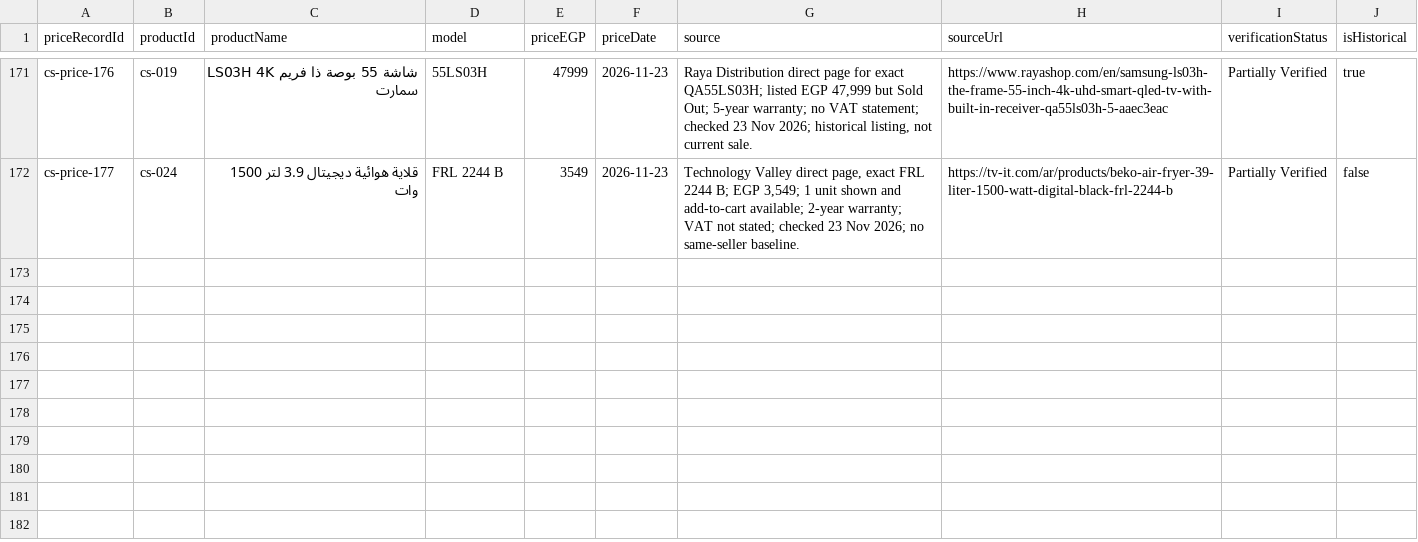
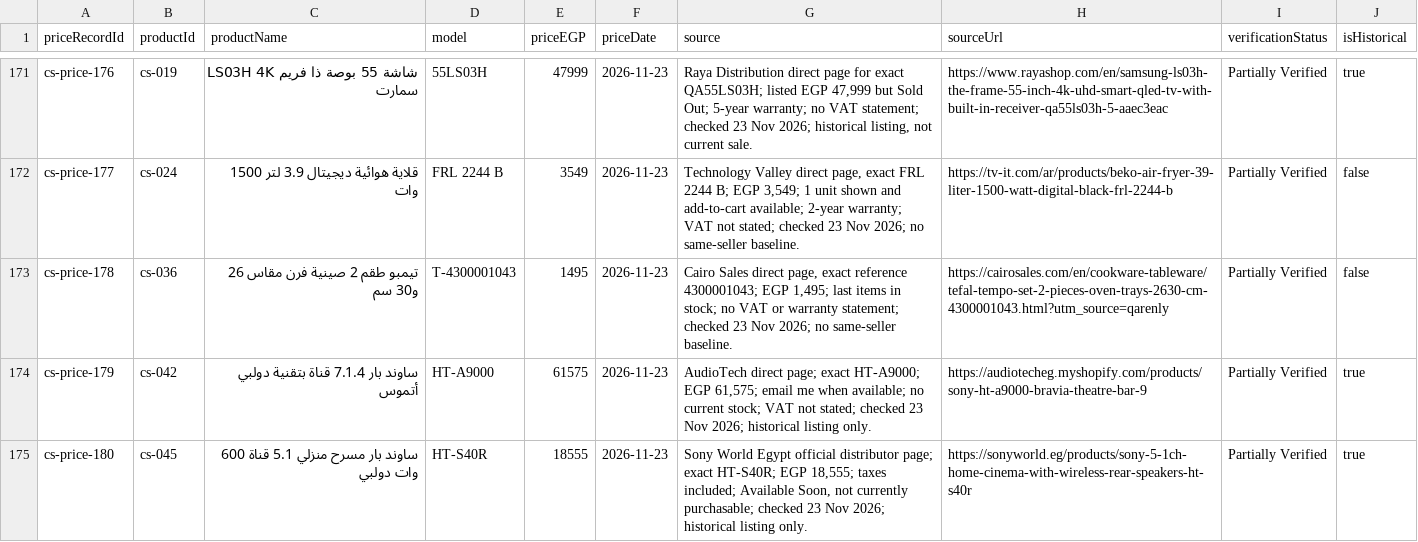
Before and after one commit to hazemproooo5-boop/alhazem-smart, a CSV file: docs/catalog-price-ledger-2026-11-23.csv, drawn as a sheet; only a part is shown, gaps mark what is left out; the diff names each change by its address in the sheet, - before the commit and + after, or states it on an @@ line.

```diff
--- a/docs/catalog-price-ledger-2026-11-23.csv
+++ b/docs/catalog-price-ledger-2026-11-23.csv
+row 173: cs-price-178 | cs-036 | تيمبو طقم 2 صينية فرن مقاس 26 و30 سم | T-4300001043 | 1495 | 2026-11-23 | Cairo Sales direct page, exact reference 4300001043; EGP 1,495; last items in stock; no VAT or warranty statement; checked 23 Nov 2026; no same-seller baseline. | https://cairosales.com/en/cookware-tableware/tefal-tempo-set-2-pieces-oven-trays-2630-cm-4300001043.html?utm_source=qarenly | Partially Verified | false
+row 174: cs-price-179 | cs-042 | ساوند بار 7.1.4 قناة بتقنية دولبي أتموس | HT-A9000 | 61575 | 2026-11-23 | AudioTech direct page; exact HT-A9000; EGP 61,575; email me when available; no current stock; VAT not stated; checked 23 Nov 2026; historical listing only. | https://audiotecheg.myshopify.com/products/sony-ht-a9000-bravia-theatre-bar-9 | Partially Verified | true
+row 175: cs-price-180 | cs-045 | ساوند بار مسرح منزلي 5.1 قناة 600 وات دولبي | HT-S40R | 18555 | 2026-11-23 | Sony World Egypt official distributor page; exact HT-S40R; EGP 18,555; taxes included; Available Soon, not currently purchasable; checked 23 Nov 2026; historical listing only. | https://sonyworld.eg/products/sony-5-1ch-home-cinema-with-wireless-rear-speakers-ht-s40r | Partially Verified | true
```
Also changed, not shown: docs/catalog-price-review-unverified-products-2026-11-23.csv, 1 other file.
